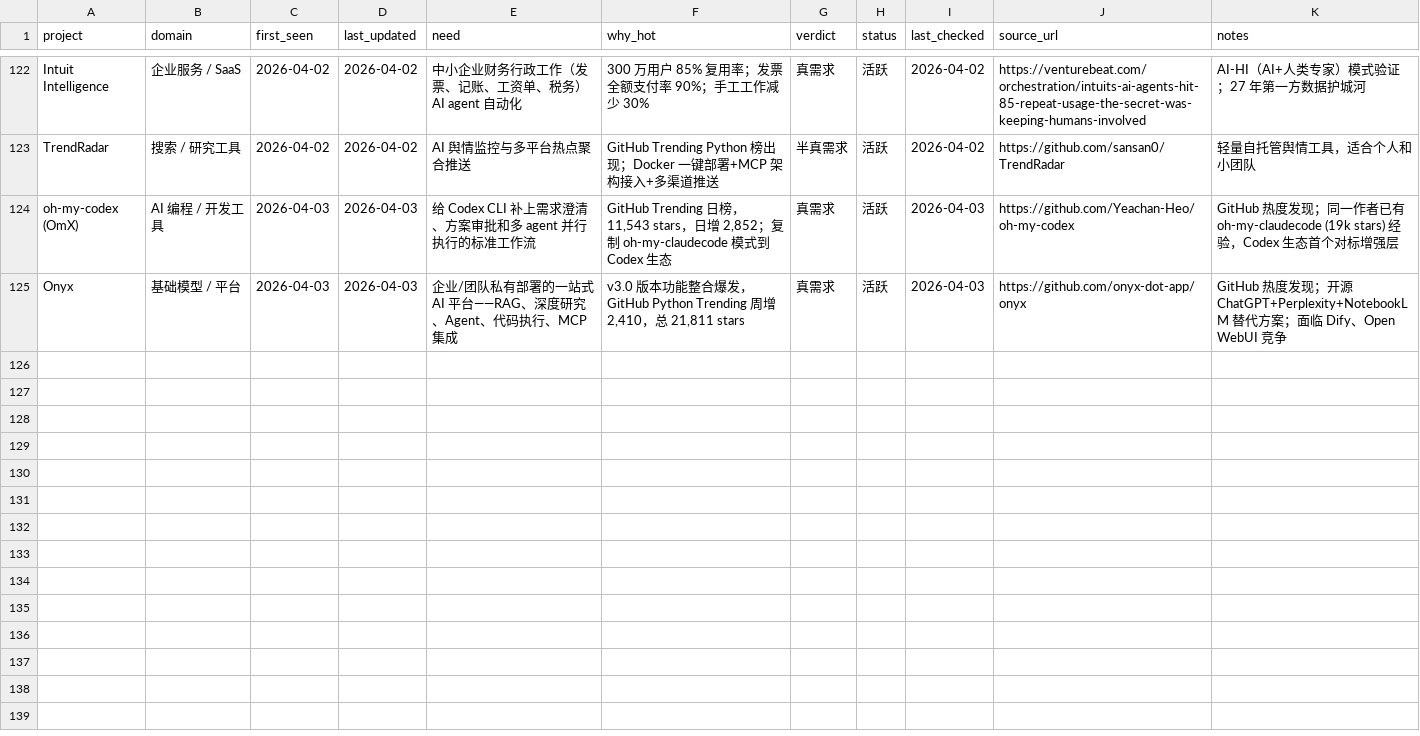
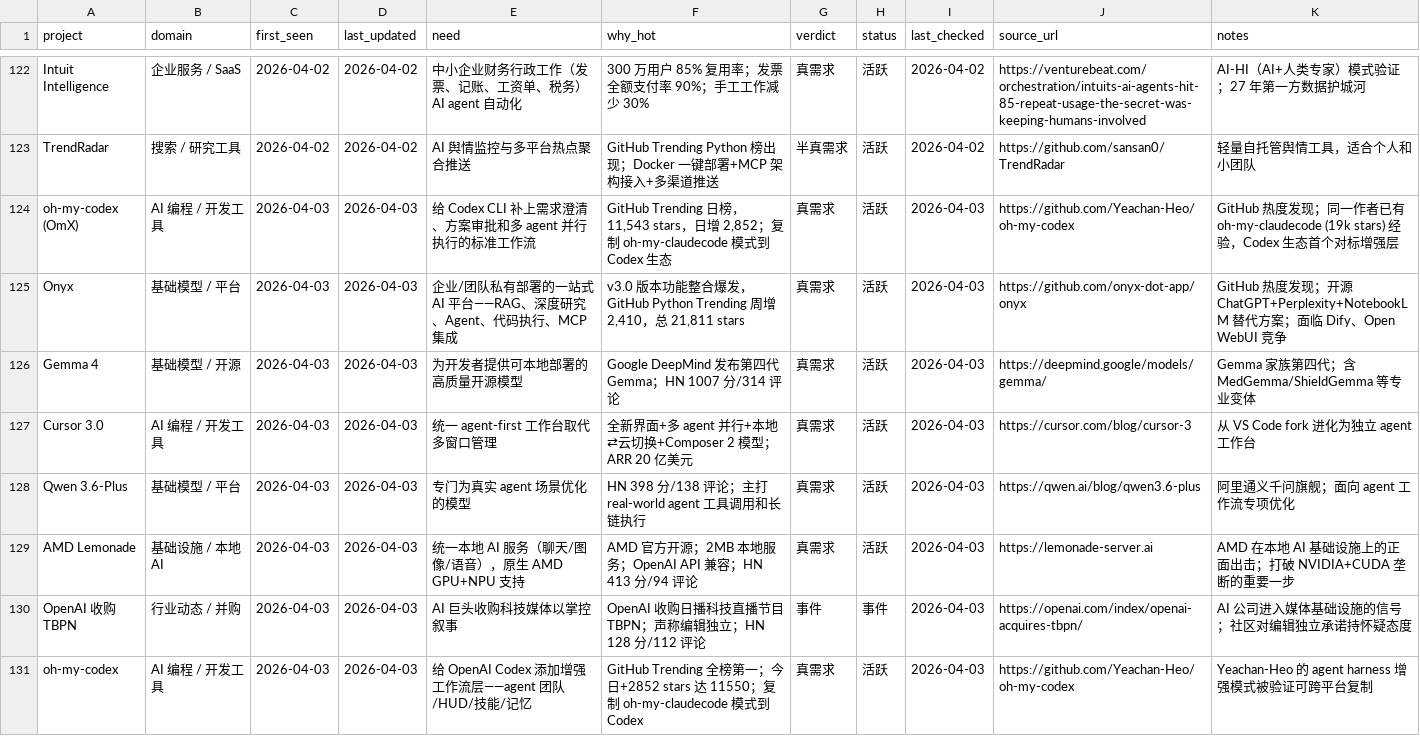
Before and after one commit to KuumaSan/AIProducts, a CSV file: tracking/ai-projects.csv, drawn as a sheet; only a part is shown, gaps mark what is left out.

Commit message:
daily: add 2026-04-03 AI projects (Gemma 4, Cursor 3, Qwen 3.6-Plus, AMD Lemonade, TBPN, oh-my-codex)

```diff
--- a/tracking/ai-projects.csv
+++ b/tracking/ai-projects.csv
@@ -125 +125,7 @@ oh-my-codex (OmX),AI 编程 / 开发工具,2026-04-03,2026-04-03,给 Codex CLI
 Onyx,基础模型 / 平台,2026-04-03,2026-04-03,"企业/团队私有部署的一站式 AI 平台——RAG、深度研究、Agent、代码执行、MCP 集成","v3.0 版本功能整合爆发，GitHub Python Trending 周增 2,410，总 21,811 stars",真需求,活跃,2026-04-03,https://github.com/onyx-dot-app/onyx,"GitHub 热度发现；开源 ChatGPT+Perplexity+NotebookLM 替代方案；面临 Dify、Open WebUI 竞争"
+Gemma 4,基础模型 / 开源,2026-04-03,2026-04-03,为开发者提供可本地部署的高质量开源模型,Google DeepMind 发布第四代 Gemma；HN 1007 分/314 评论,真需求,活跃,2026-04-03,https://deepmind.google/models/gemma/,Gemma 家族第四代；含 MedGemma/ShieldGemma 等专业变体
+Cursor 3.0,AI 编程 / 开发工具,2026-04-03,2026-04-03,统一 agent-first 工作台取代多窗口管理,全新界面+多 agent 并行+本地⇄云切换+Composer 2 模型；ARR 20 亿美元,真需求,活跃,2026-04-03,https://cursor.com/blog/cursor-3,从 VS Code fork 进化为独立 agent 工作台
+Qwen 3.6-Plus,基础模型 / 平台,2026-04-03,2026-04-03,专门为真实 agent 场景优化的模型,HN 398 分/138 评论；主打 real-world agent 工具调用和长链执行,真需求,活跃,2026-04-03,https://qwen.ai/blog/qwen3.6-plus,阿里通义千问旗舰；面向 agent 工作流专项优化
+AMD Lemonade,基础设施 / 本地 AI,2026-04-03,2026-04-03,统一本地 AI 服务（聊天/图像/语音），原生 AMD GPU+NPU 支持,AMD 官方开源；2MB 本地服务；OpenAI API 兼容；HN 413 分/94 评论,真需求,活跃,2026-04-03,https://lemonade-server.ai,AMD 在本地 AI 基础设施上的正面出击；打破 NVIDIA+CUDA 垄断的重要一步
+OpenAI 收购 TBPN,行业动态 / 并购,2026-04-03,2026-04-03,AI 巨头收购科技媒体以掌控叙事,OpenAI 收购日播科技直播节目 TBPN；声称编辑独立；HN 128 分/112 评论,事件,事件,2026-04-03,https://openai.com/index/openai-acquires-tbpn/,AI 公司进入媒体基础设施的信号；社区对编辑独立承诺持怀疑态度
+oh-my-codex,AI 编程 / 开发工具,2026-04-03,2026-04-03,给 OpenAI Codex 添加增强工作流层——agent 团队/HUD/技能/记忆,GitHub Trending 全榜第一；今日+2852 stars 达 11550；复制 oh-my-claudecode 模式到 Codex,真需求,活跃,2026-04-03,https://github.com/Yeachan-Heo/oh-my-codex,Yeachan-Heo 的 agent harness 增强模式被验证可跨平台复制
```
